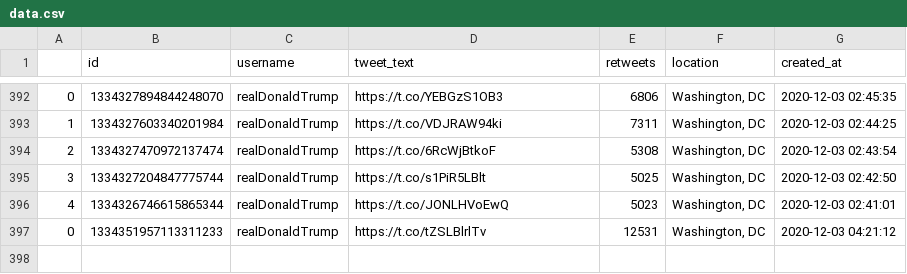
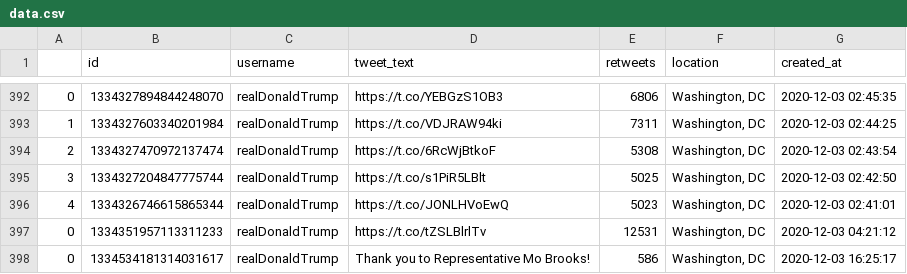
Before and after one commit to joshkraft/daily-candidate-tweets, a CSV file: data/realDonaldTrump/data.csv, drawn as a sheet; only a part is shown, gaps mark what is left out; the diff names each change by its address in the sheet, - before the commit and + after, or states it on an @@ line.

Commit message:
Latest data: Thu Dec  3 16:26:51 UTC 2020

```diff
--- a/data/realDonaldTrump/data.csv
+++ b/data/realDonaldTrump/data.csv
+row 398: 0 | 1334534181314031617 | realDonaldTrump | Thank you to Representative Mo Brooks! | 586 | Washington, DC | 2020-12-03 16:25:17
```
Also changed, not shown: data/JoeBiden/data.csv, 1 other file.
